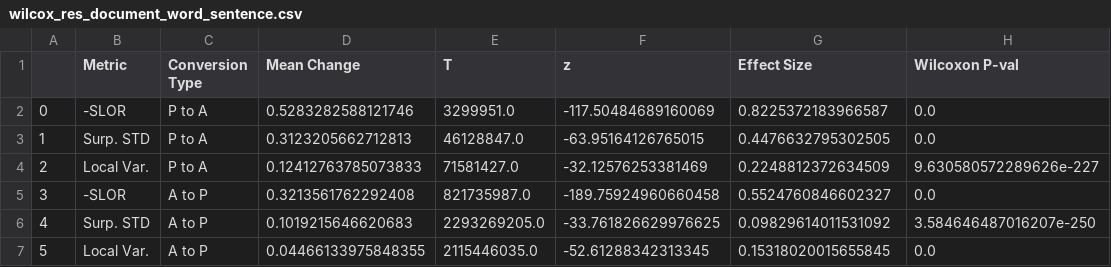
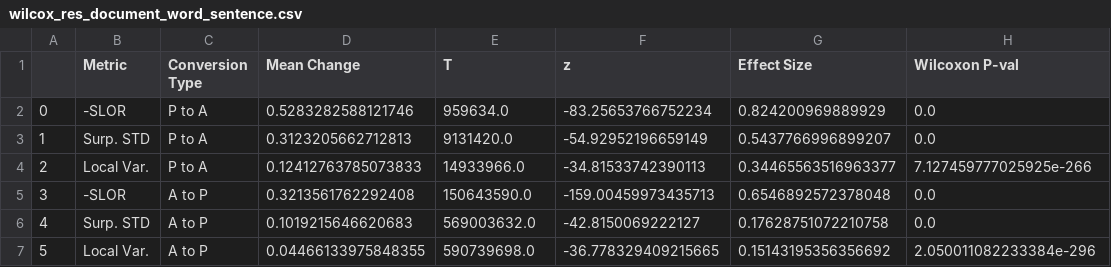
Before and after one commit to NolanChai/active-passive-alternations, a CSV file: pile_output_results/wilcox_res_document_word_sentence.csv, drawn as a sheet.

```diff
--- a/pile_output_results/wilcox_res_document_word_sentence.csv
+++ b/pile_output_results/wilcox_res_document_word_sentence.csv
@@ -1,7 +1,7 @@
 ,Metric,Conversion Type,Mean Change,T,z,Effect Size,Wilcoxon P-val
-0,-SLOR,P to A,0.5283282588121746,3299951.0,-117.50484689160069,0.8225372183966587,0.0
-1,Surp. STD,P to A,0.3123205662712813,46128847.0,-63.95164126765015,0.4476632795302505,0.0
-2,Local Var.,P to A,0.12412763785073833,71581427.0,-32.12576253381469,0.2248812372634509,9.630580572289626e-227
-3,-SLOR,A to P,0.3213561762292408,821735987.0,-189.75924960660458,0.5524760846602327,0.0
-4,Surp. STD,A to P,0.1019215646620683,2293269205.0,-33.761826629976625,0.09829614011531092,3.584646487016207e-250
-5,Local Var.,A to P,0.04466133975848355,2115446035.0,-52.61288342313345,0.15318020015655845,0.0
+0,-SLOR,P to A,0.5283282588121746,959634.0,-83.25653766752234,0.824200969889929,0.0
+1,Surp. STD,P to A,0.3123205662712813,9131420.0,-54.92952196659149,0.5437766996899207,0.0
+2,Local Var.,P to A,0.12412763785073833,14933966.0,-34.81533742390113,0.34465563516963377,7.127459777025925e-266
+3,-SLOR,A to P,0.3213561762292408,150643590.0,-159.00459973435713,0.6546892572378048,0.0
+4,Surp. STD,A to P,0.1019215646620683,569003632.0,-42.8150069222127,0.17628751072210758,0.0
+5,Local Var.,A to P,0.04466133975848355,590739698.0,-36.778329409215665,0.15143195356356692,2.050011082233384e-296
```
Also changed, not shown: pile_output_results/wilcox_res_sentence_word_sentence.csv.
